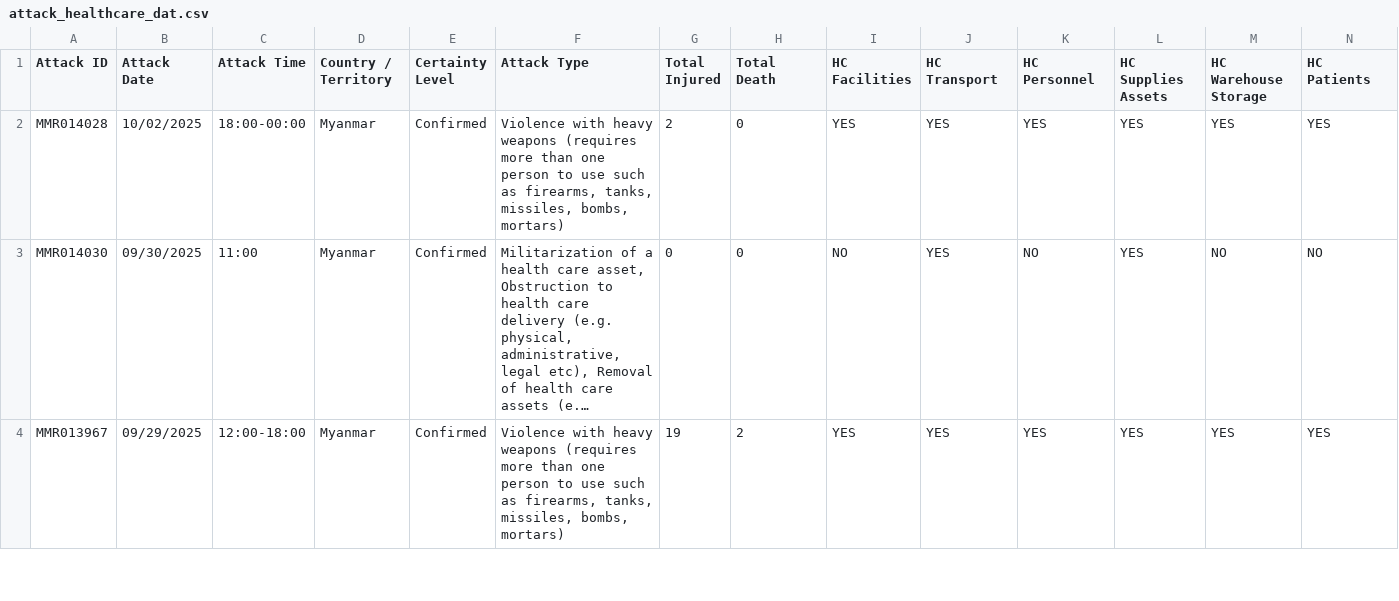
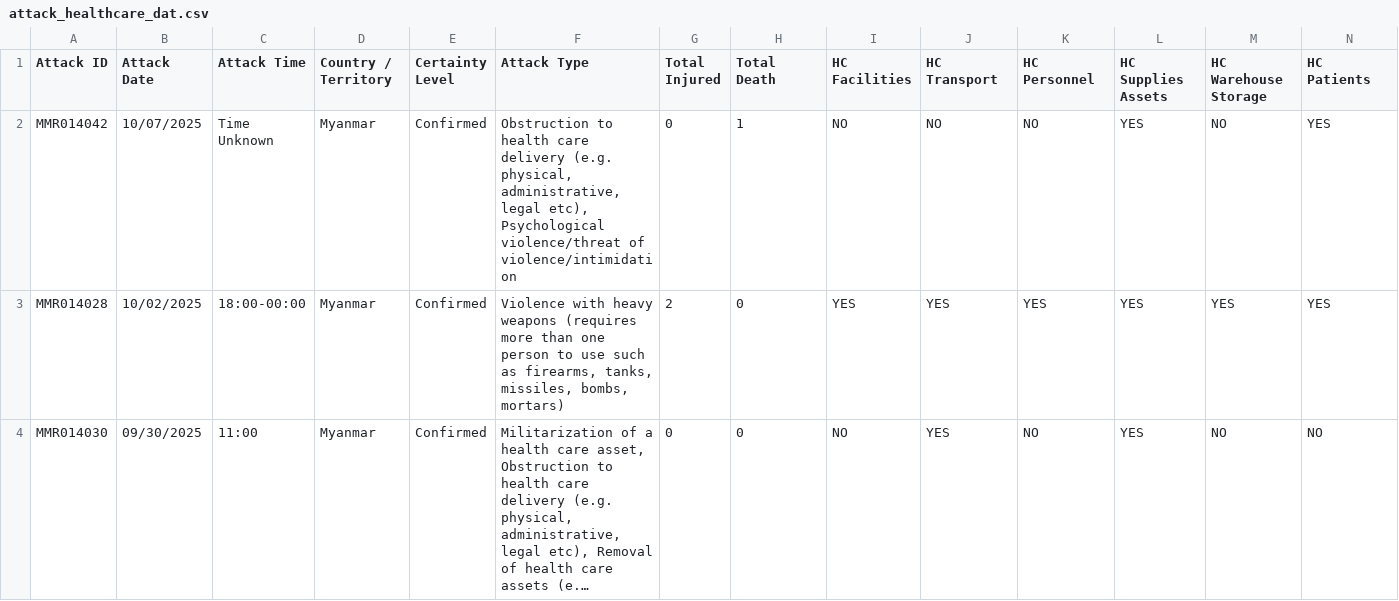
Before and after one commit to Dhihram/WHO_SEAR, a CSV file: Dat/attack_healthcare_dat.csv, drawn as a sheet; only a part is shown; the shorter side is filled out with more unchanged rows; long unchanged cells end in …; rows hold the shown columns only; the diff names each change by its address in the sheet, - before the commit and + after, or states it on an @@ line.

Commit message:
update attack health care ssa 10132025

```diff
--- a/Dat/attack_healthcare_dat.csv
+++ b/Dat/attack_healthcare_dat.csv
+row 2: MMR014042 | 10/07/2025 | Time Unknown | Myanmar | Confirmed | Obstruction to health care delivery (e.g. physical, administrative, legal etc), Psychological violence/threat of violence/intimidation | 0 | 1 | NO | NO | NO | YES | NO | YES
```
